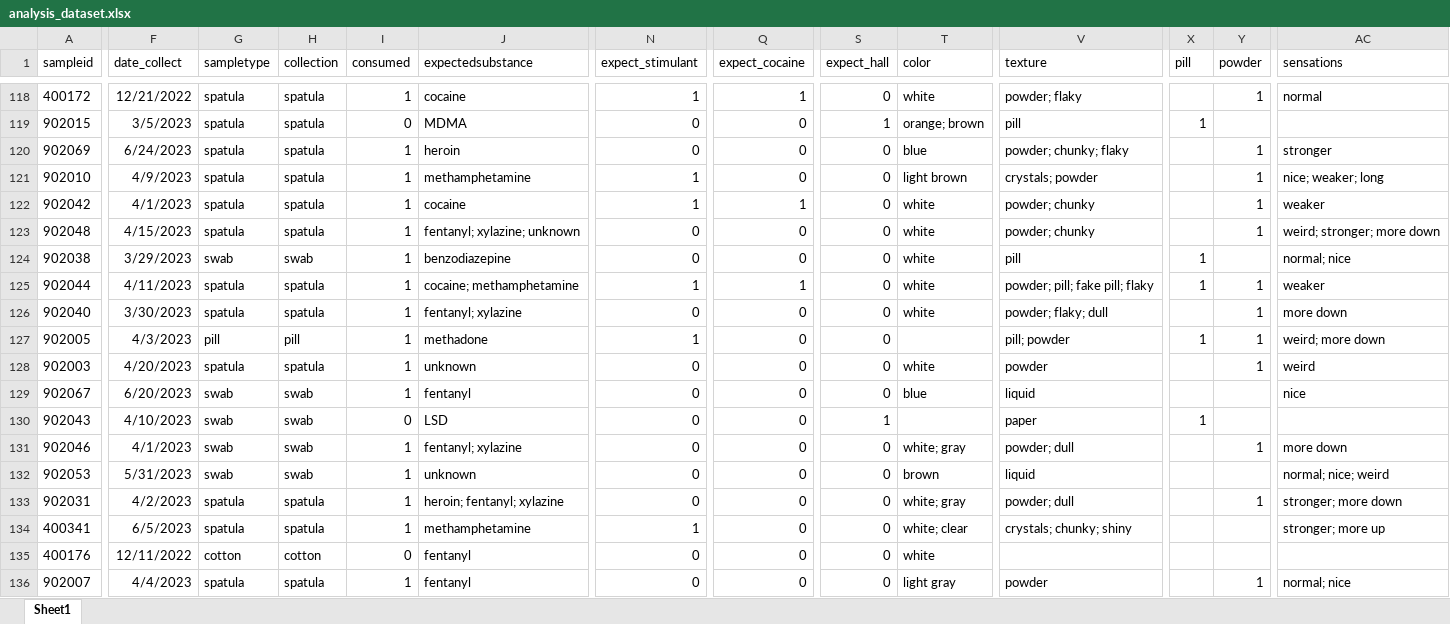
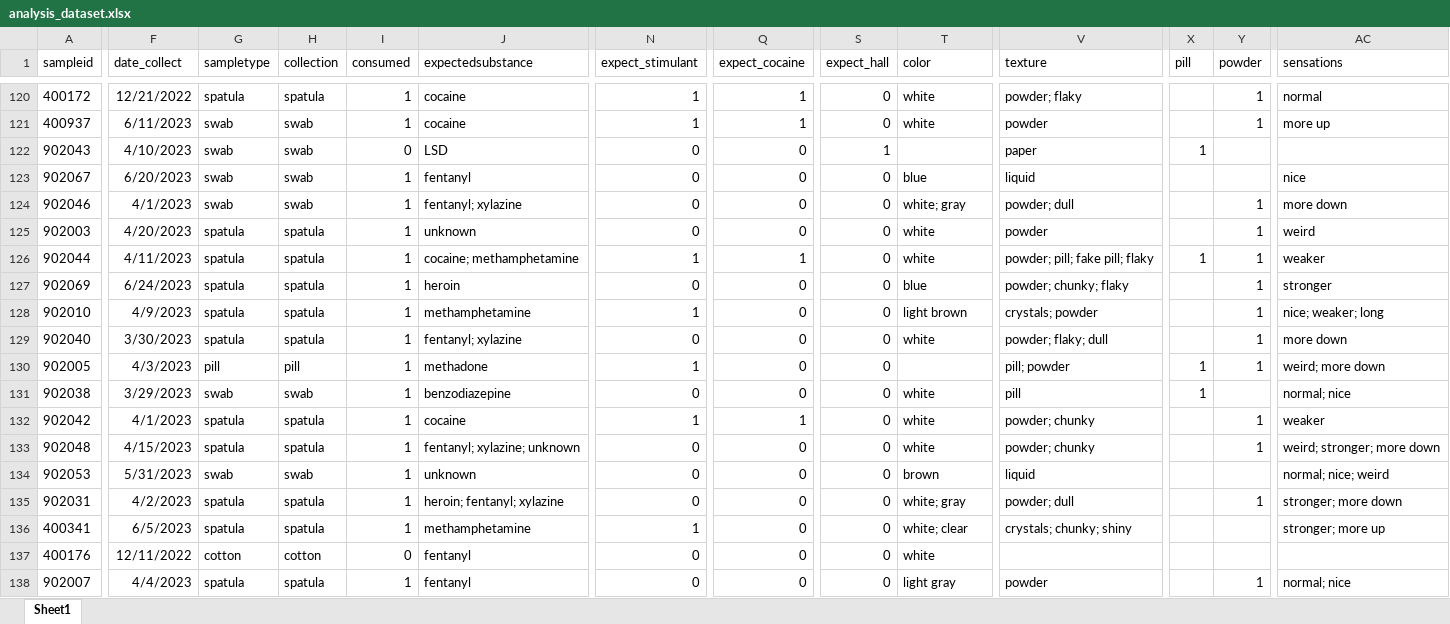
Before and after one commit to opioiddatalab/drugchecking, an Excel workbook: datasets/selfservice/TN/analysis_dataset.xlsx, sheet Sheet1, drawn as a sheet; only a part is shown, gaps mark what is left out; values as stored, in another font and other column widths than the file's, no borders; addresses are those after the commit; the diff covers the shown part only; the diff names each change by its address in the sheet, - before the commit and + after, or states it on an @@ line.

```diff
--- a/datasets/selfservice/TN/analysis_dataset.xlsx (sheet Sheet1)
+++ b/datasets/selfservice/TN/analysis_dataset.xlsx (sheet Sheet1)
-A121 (sampleid): 902015
+A121 (sampleid): 400937
-F121 (date_collect): 3/5/2023
+F121 (date_collect): 6/11/2023
-G121 (sampletype): spatula
+G121 (sampletype): swab
-H121 (collection): spatula
+H121 (collection): swab
-I121 (consumed): 0
+I121 (consumed): 1
-J121 (expectedsubstance): MDMA
+J121 (expectedsubstance): cocaine
-N121 (expect_stimulant): 0
+N121 (expect_stimulant): 1
-Q121 (expect_cocaine): 0
+Q121 (expect_cocaine): 1
-S121 (expect_hall): 1
+S121 (expect_hall): 0
-T121 (color): orange; brown
+T121 (color): white
-V121 (texture): pill
+V121 (texture): powder
-X121 (pill): 1
+X121 (pill): (empty)
-Y121 (powder): (empty)
+Y121 (powder): 1
-AC121 (sensations): (empty)
+AC121 (sensations): more up
@@ row 130 moved to row 122: 902043 @@
@@ row 129 moved to row 123: 902067 @@
@@ row 131 moved to row 124: 902046 @@
@@ row 128 moved to row 125: 902003 @@
@@ row 125 moved to row 126: 902044 @@
@@ row 126 moved to row 129: 902040 @@
@@ row 127 moved to row 130: 902005 @@
@@ row 124 moved to row 131: 902038 @@
```
Also changed, not shown: 2 added rows, 97 moved rows and 38 edited cells elsewhere in this sheet, datasets/nc/nc_analysis_dataset.xlsx, datasets/nc/nc_lab_detail.xlsx, 56 other files.
